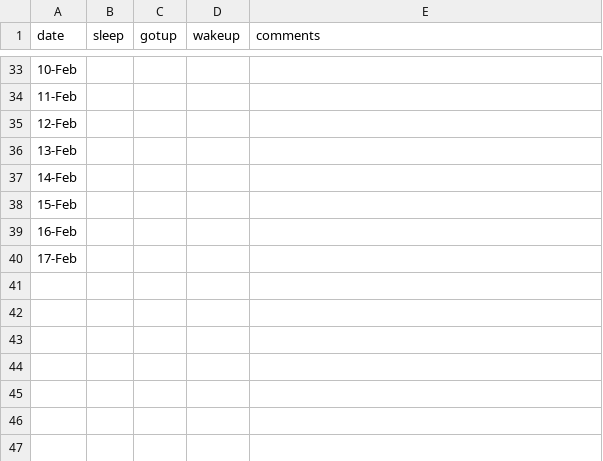
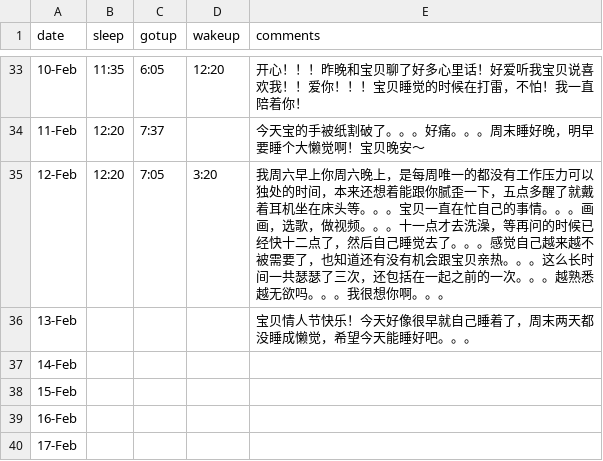
Before and after one commit to FTH-STN/cwsleepdiary, a CSV file: cw_sleep.csv, drawn as a sheet; only a part is shown, gaps mark what is left out; the diff covers the shown part only.

```diff
--- a/cw_sleep.csv
+++ b/cw_sleep.csv
@@ -33,5 +33,5 @@
-10-Feb,,,,
-11-Feb,,,,
-12-Feb,,,,
-13-Feb,,,,
+10-Feb,11:35,6:05,12:20,开心！！！昨晚和宝贝聊了好多心里话！好爱听我宝贝说喜欢我！！爱你！！！宝贝睡觉的时候在打雷，不怕！我一直陪着你！
+11-Feb,12:20,7:37,,今天宝的手被纸割破了。。。好痛。。。周末睡好晚，明早要睡个大懒觉啊！宝贝晚安～
+12-Feb,12:20,7:05,3:20,我周六早上你周六晚上，是每周唯一的都没有工作压力可以独处的时间，本来还想着能跟你腻歪一下，五点多醒了就戴着耳机坐在床头等。。。宝贝一直在忙自己的事情。。。画画，选歌，做视频。。。十一点才去洗澡，等再问的时候已经快十二点了，然后自己睡觉去了。。。感觉自己越来越不被需要了，也知道还有没有机会跟宝贝亲热。。。这么长时间一共瑟瑟了三次，还包括在一起之前的一次。。。越熟悉越无欲吗。。。我很想你啊。。。
+13-Feb,,,,宝贝情人节快乐！今天好像很早就自己睡着了，周末两天都没睡成懒觉，希望今天能睡好吧。。。
 14-Feb,,,,
```
Also changed, not shown: 31 edited cells elsewhere in this file, 1 other file.
